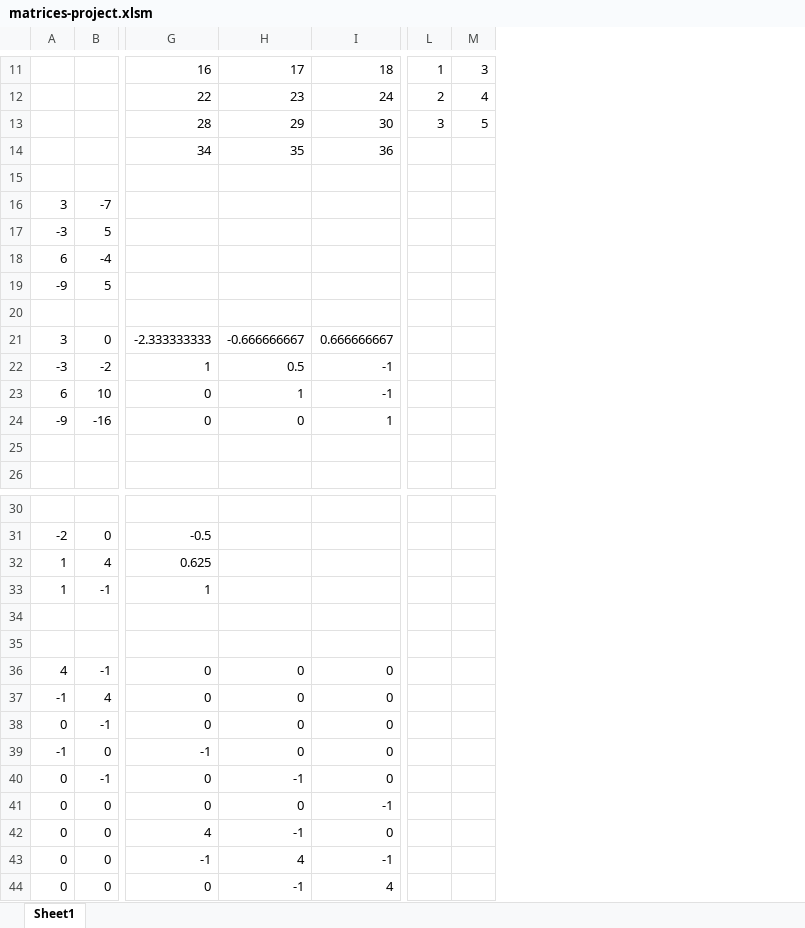
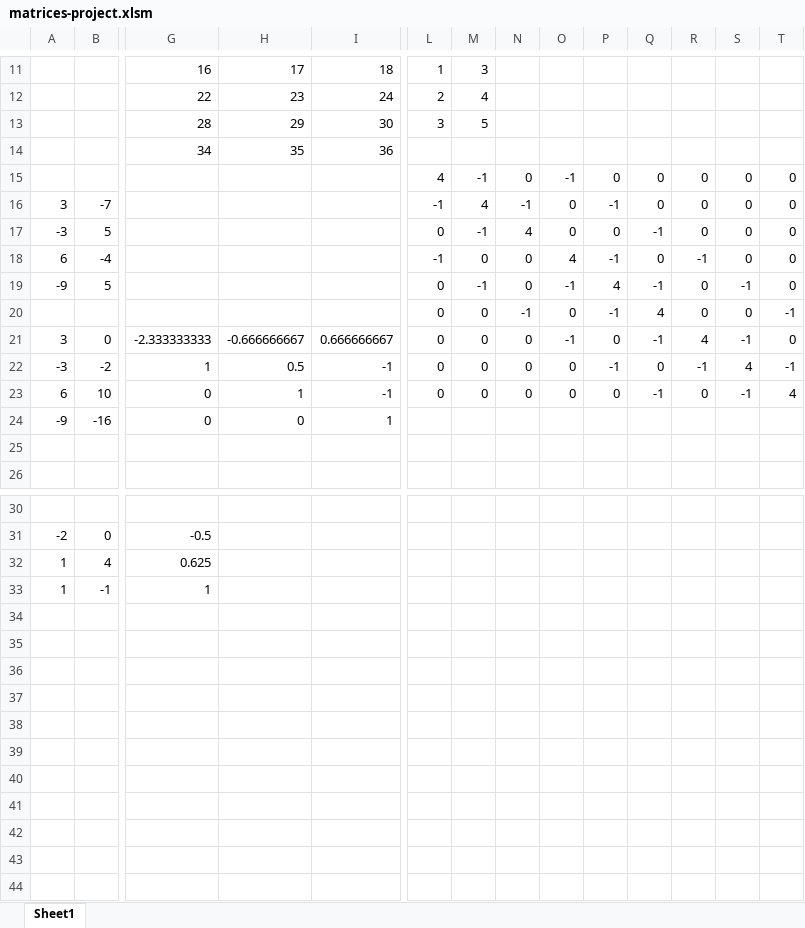
Before and after one commit to poteznyziomek/VBAMatrices, an Excel workbook: matrices-project.xlsm, sheet Sheet1, drawn as a sheet; only a part is shown, gaps mark what is left out; values as stored, in another font and other column widths than the file's, no borders; charts and pictures not drawn; removed rows and columns are numbered as before the commit, all else as after; rows hold the shown columns only; the diff names each change by its address in the sheet, - before the commit and + after, or states it on an @@ line.

Commit message:
Working on multiplication of multiple matrices pt 2.

```diff
--- a/matrices-project.xlsm (sheet Sheet1)
+++ b/matrices-project.xlsm (sheet Sheet1)
+column N, rows 15-23: 0 | -1 | 4 | 0 | 0 | -1 | 0 | 0 | 0
+column O, rows 15-23: -1 | 0 | 0 | 4 | -1 | 0 | -1 | 0 | 0
+column P, rows 15-23: 0 | -1 | 0 | -1 | 4 | -1 | 0 | -1 | 0
+column Q, rows 15-23: 0 | 0 | -1 | 0 | -1 | 4 | -1 | 0 | -1
+column R, rows 15-23: 0 | 0 | 0 | -1 | 0 | 0 | 4 | -1 | 0
+column S, rows 15-23: 0 | 0 | 0 | 0 | -1 | 0 | -1 | 4 | -1
+column T, rows 15-23: 0 | 0 | 0 | 0 | 0 | -1 | 0 | -1 | 4
-row 15: (empty)
+row 15:  |  |  |  |  | 4 | -1 | 0 | -1 | 0 | 0 | 0 | 0 | 0
-L16: (empty)
+L16: -1
-M16: (empty)
+M16: 4
-L17: (empty)
+L17: 0
-M17: (empty)
+M17: -1
-L18: (empty)
+L18: -1
-M18: (empty)
+M18: 0
-L19: (empty)
+L19: 0
-M19: (empty)
+M19: -1
-row 20: (empty)
+row 20:  |  |  |  |  | 0 | 0 | -1 | 0 | -1 | 4 | 0 | 0 | -1
-L21:L23: (empty)
+L21:L23: 0
-M21:M23: (empty)
+M21:M23: 0
-row 34: (empty)
-row 35: (empty)
-row 36: 4 | -1 | 0 | 0 | 0
-row 37: -1 | 4 | 0 | 0 | 0
-row 38: 0 | -1 | 0 | 0 | 0
-row 39: -1 | 0 | -1 | 0 | 0
-row 40: 0 | -1 | 0 | -1 | 0
-row 41: 0 | 0 | 0 | 0 | -1
-row 42: 0 | 0 | 4 | -1 | 0
-row 43: 0 | 0 | -1 | 4 | -1
-row 44: 0 | 0 | 0 | -1 | 4
```
Also changed, not shown: charts or pictures.
